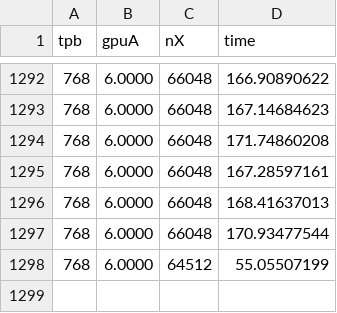
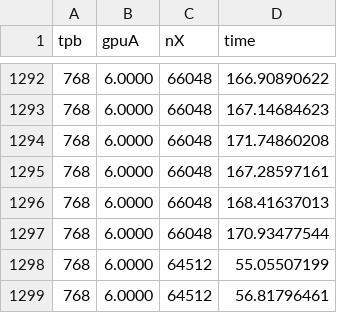
Before and after one commit to Niemeyer-Research-Group/HeterogeneousSwept1D, a CSV file: src/oneD/rslts/tHeatC.csv, drawn as a sheet; only a part is shown, gaps mark what is left out.

```diff
--- a/src/oneD/rslts/tHeatC.csv
+++ b/src/oneD/rslts/tHeatC.csv
@@ -1298 +1298,2 @@ tpb,gpuA,nX,time
 768,6.0000,64512,55.05507199
+768,6.0000,64512,56.81796461
```
Also changed, not shown: 11 other files.
